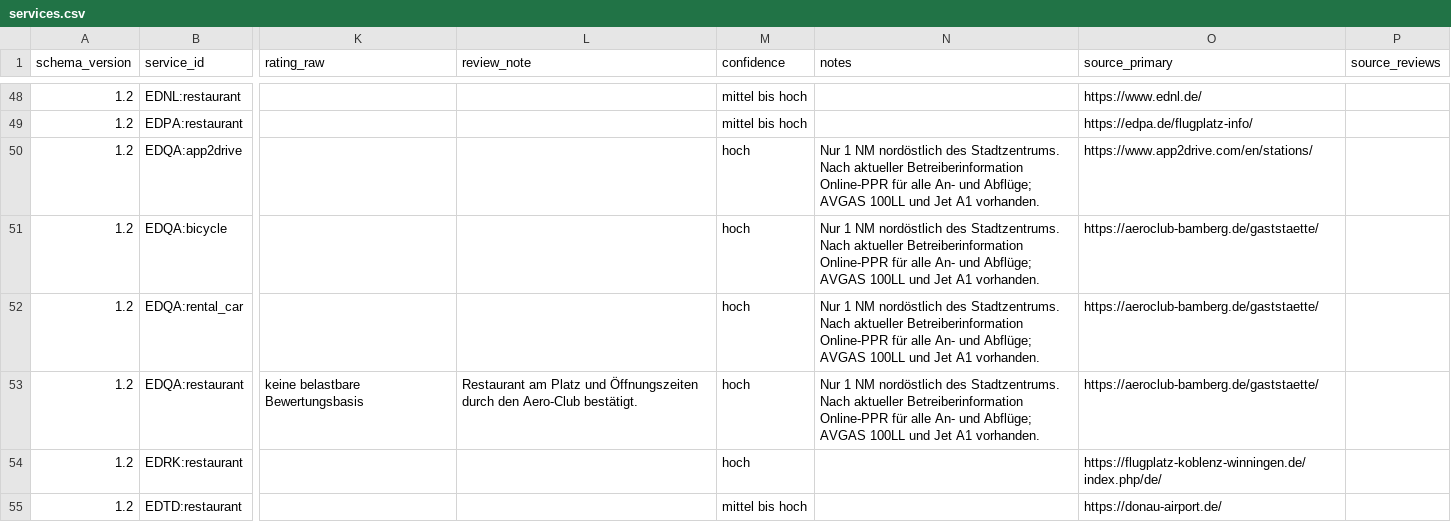
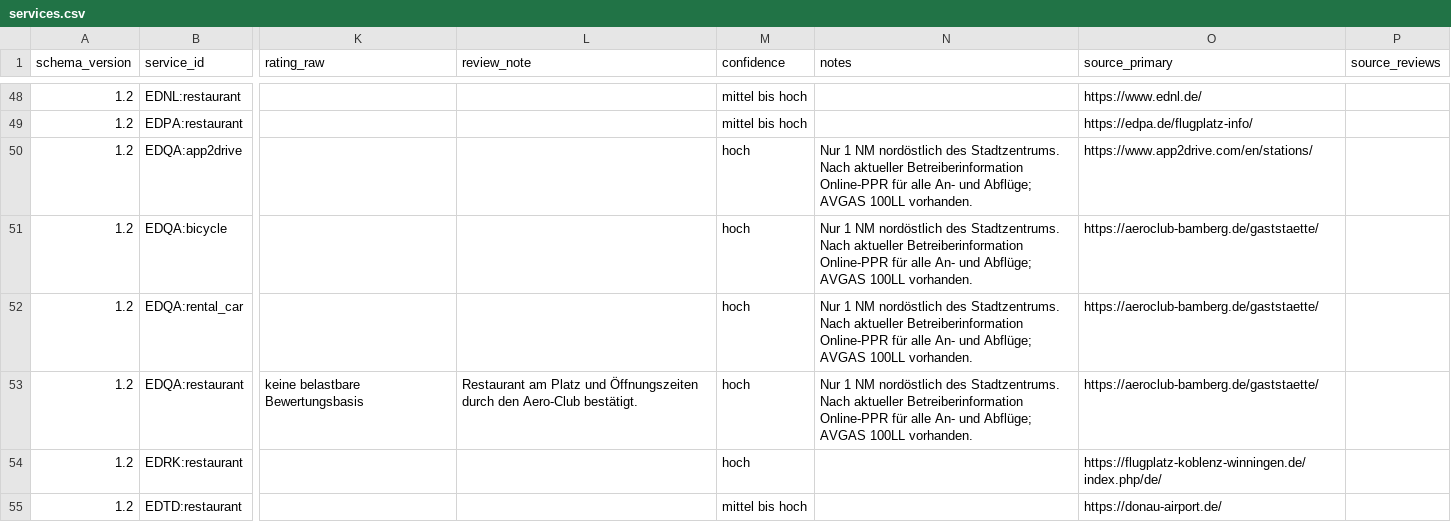
Before and after one commit to Amtrasaeromed/Flybook-Europe, a CSV file: Sources/FlybookEurope/Resources/services.csv, drawn as a sheet; only a part is shown, gaps mark what is left out; the diff names each change by its address in the sheet, - before the commit and + after, or states it on an @@ line.

```diff
--- a/Sources/FlybookEurope/Resources/services.csv
+++ b/Sources/FlybookEurope/Resources/services.csv
-N50:N53 (notes): …AVGAS 100LL und Jet A1 vorhanden.
+N50:N53 (notes): …AVGAS 100LL vorhanden.
```
Also changed, not shown: Sources/FlybookEurope/Resources/airports.csv, Sources/FlybookEurope/Resources/fuel_prices.csv, 8 other files.
